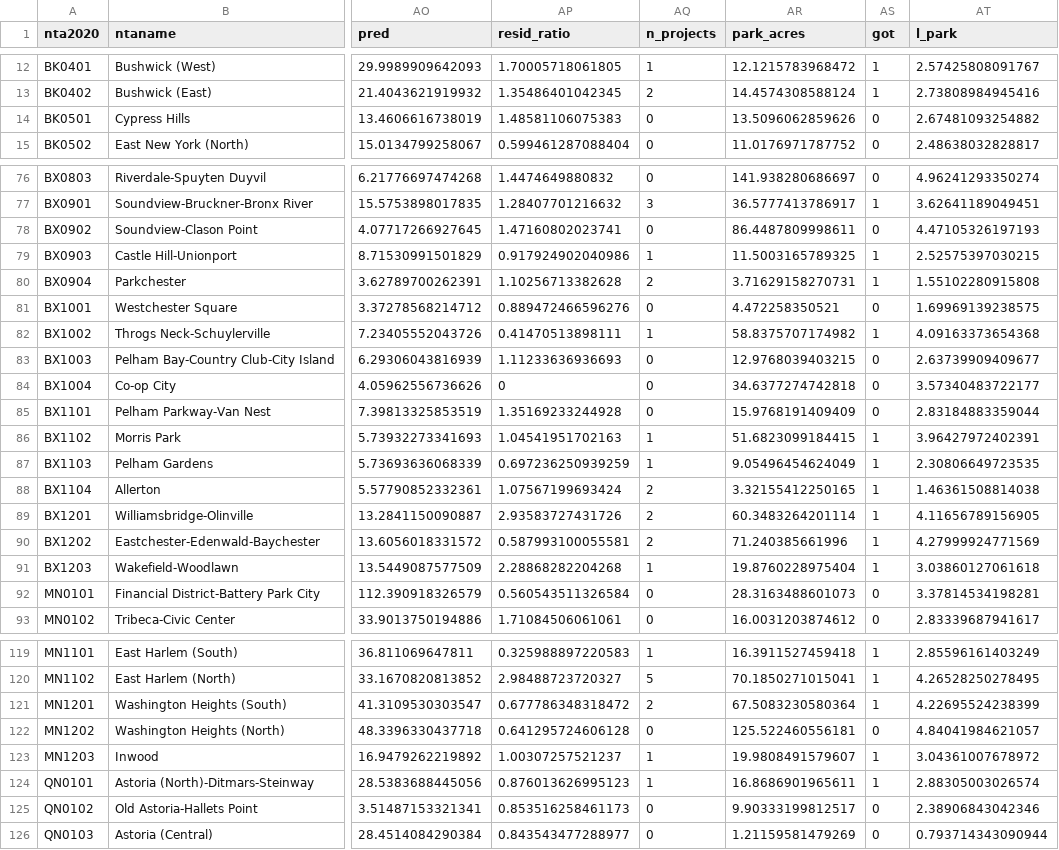
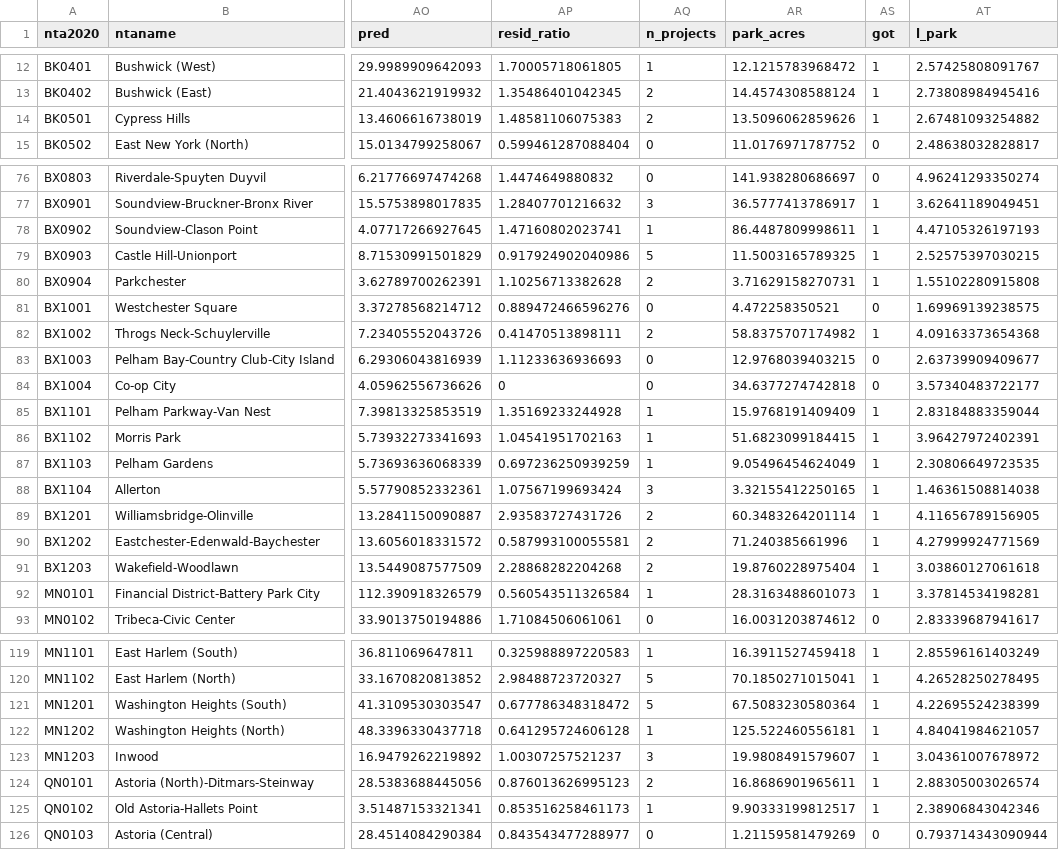
Before and after one commit to JonathanWong1990/nyc-restroom-gap, a CSV file: analysis/data_raw/model_nta_interventions_20260920.csv, drawn as a sheet; only a part is shown, gaps mark what is left out; the diff covers the shown part only; the diff names each change by its address in the sheet, - before the commit and + after, or states it on an @@ line.

```diff
--- a/analysis/data_raw/model_nta_interventions_20260920.csv
+++ b/analysis/data_raw/model_nta_interventions_20260920.csv
-AQ14 (n_projects): 0
+AQ14 (n_projects): 2
-AS14 (got): 0
+AS14 (got): 1
-AQ78 (n_projects): 0
+AQ78 (n_projects): 1
-AS78 (got): 0
+AS78 (got): 1
-AQ79 (n_projects): 1
+AQ79 (n_projects): 5
-AQ82 (n_projects): 1
+AQ82 (n_projects): 2
-AQ85 (n_projects): 0
+AQ85 (n_projects): 1
-AS85 (got): 0
+AS85 (got): 1
-AQ88 (n_projects): 2
+AQ88 (n_projects): 3
-AQ91 (n_projects): 1
+AQ91 (n_projects): 2
-AQ92 (n_projects): 0
+AQ92 (n_projects): 1
-AS92 (got): 0
+AS92 (got): 1
-AQ121 (n_projects): 2
+AQ121 (n_projects): 5
-AQ122 (n_projects): 0
+AQ122 (n_projects): 1
-AS122 (got): 0
+AS122 (got): 1
-AQ123 (n_projects): 1
+AQ123 (n_projects): 3
-AQ124 (n_projects): 1
+AQ124 (n_projects): 2
-AQ125 (n_projects): 0
+AQ125 (n_projects): 1
-AS125 (got): 0
+AS125 (got): 1
```
Also changed, not shown: 16 edited cells elsewhere in this file, analysis/data_raw/model_nta_benchmark_20260920.csv, analysis/data_raw/model_nta_scored_20260920.csv, 11 other files.
